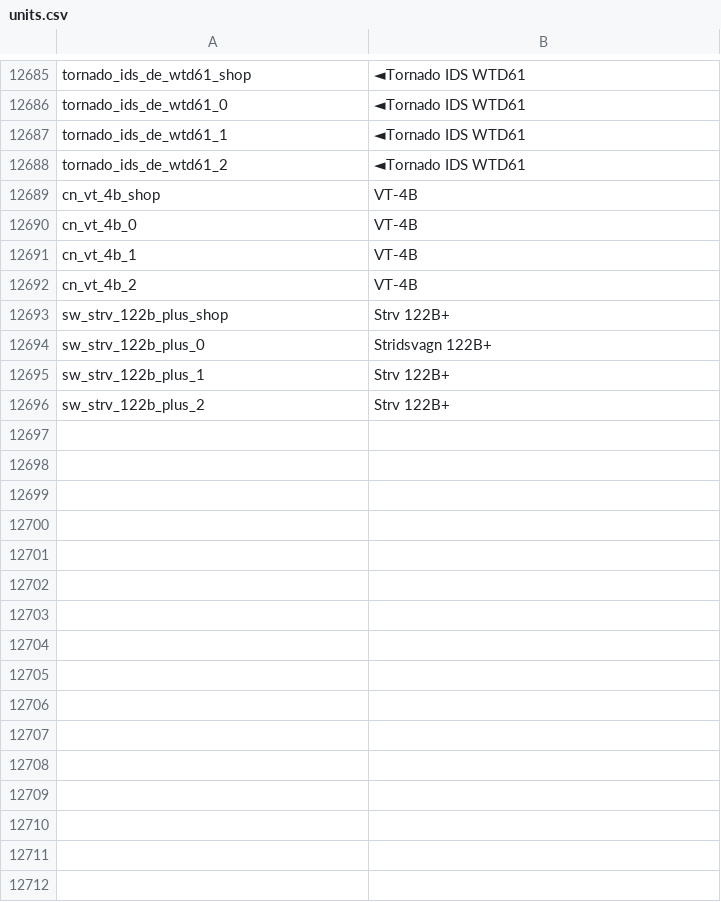
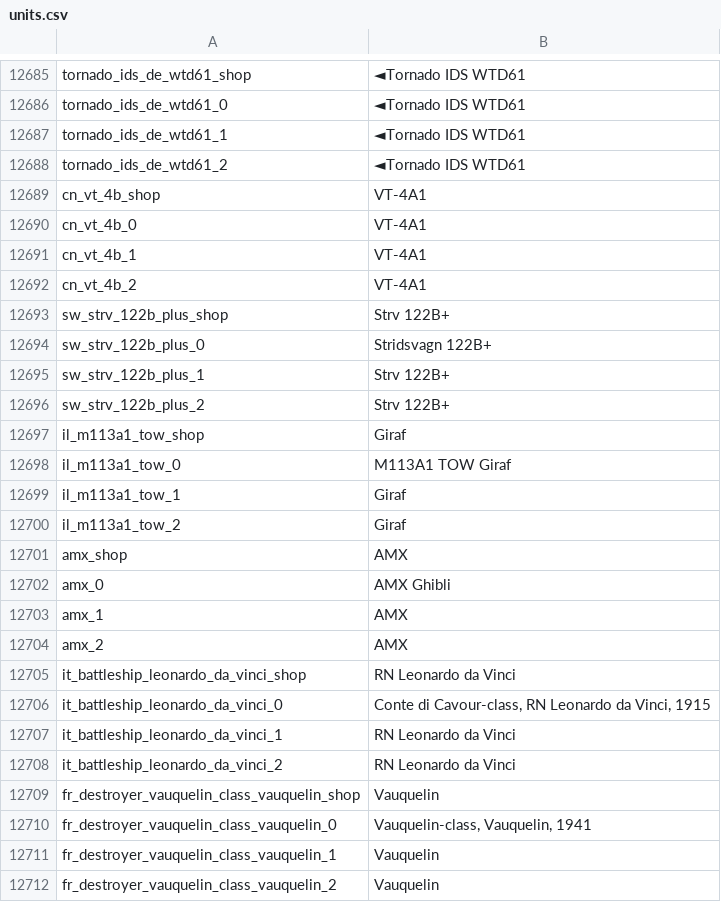
Before and after one commit to jaek898/wt-localization, a CSV file: Dechinafied/units.csv, drawn as a sheet; only a part is shown, gaps mark what is left out.

```diff
--- a/Dechinafied/units.csv
+++ b/Dechinafied/units.csv
@@ -12688,6 +12688,6 @@ tornado_ids_de_wtd61_1;◄Tornado IDS WTD61
 tornado_ids_de_wtd61_2;◄Tornado IDS WTD61
-cn_vt_4b_shop;VT-4B
-cn_vt_4b_0;VT-4B
-cn_vt_4b_1;VT-4B
-cn_vt_4b_2;VT-4B
+cn_vt_4b_shop;VT-4A1
+cn_vt_4b_0;VT-4A1
+cn_vt_4b_1;VT-4A1
+cn_vt_4b_2;VT-4A1
 sw_strv_122b_plus_shop;Strv 122B+
@@ -12696 +12696,17 @@ sw_strv_122b_plus_1;Strv 122B+
 sw_strv_122b_plus_2;Strv 122B+
+il_m113a1_tow_shop;Giraf
+il_m113a1_tow_0;M113A1 TOW Giraf
+il_m113a1_tow_1;Giraf
+il_m113a1_tow_2;Giraf
+amx_shop;AMX
+amx_0;AMX Ghibli
+amx_1;AMX
+amx_2;AMX
+it_battleship_leonardo_da_vinci_shop;RN Leonardo da Vinci
+it_battleship_leonardo_da_vinci_0;Conte di Cavour-class, RN Leonardo da Vinci, 1915
+it_battleship_leonardo_da_vinci_1;RN Leonardo da Vinci
+it_battleship_leonardo_da_vinci_2;RN Leonardo da Vinci
+fr_destroyer_vauquelin_class_vauquelin_shop;Vauquelin
+fr_destroyer_vauquelin_class_vauquelin_0;Vauquelin-class, Vauquelin, 1941
+fr_destroyer_vauquelin_class_vauquelin_1;Vauquelin
+fr_destroyer_vauquelin_class_vauquelin_2;Vauquelin
```
Also changed, not shown: New Icons/units.csv, Standard/units.csv.
